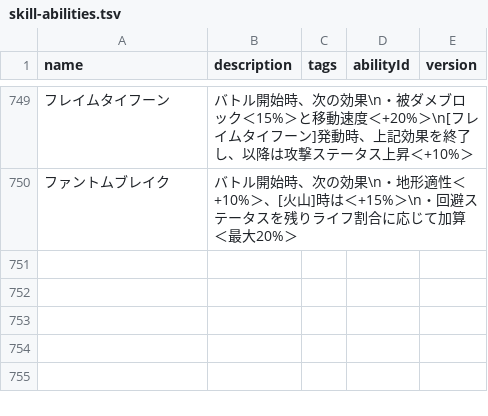
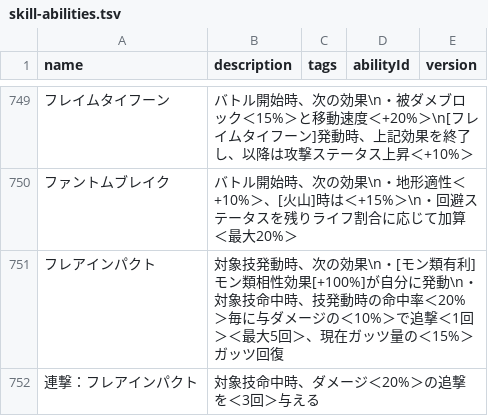
Before and after one commit to oginginlmftv2/line-monster-farm, a TSV file: src/data/_source/skill-abilities.tsv, drawn as a sheet; only a part is shown, gaps mark what is left out; the diff names each change by its address in the sheet, - before the commit and + after, or states it on an @@ line.

```diff
--- a/src/data/_source/skill-abilities.tsv
+++ b/src/data/_source/skill-abilities.tsv
+row 751: フレアインパクト | 対象技発動時、次の効果\n・[モン類有利]モン類相性効果[+100%]が自分に発動\n・対象技命中時、技発動時の命中率＜20%＞毎に与ダメージの＜10%＞で追撃＜1回＞＜最大5回＞、現在ガッツ量の＜15%＞ガッツ回復
+row 752: 連撃：フレアインパクト | 対象技命中時、ダメージ＜20%＞の追撃を＜3回＞与える
```
Also changed, not shown: src/data/_source/skills-hinotori.tsv, 19 other files.
